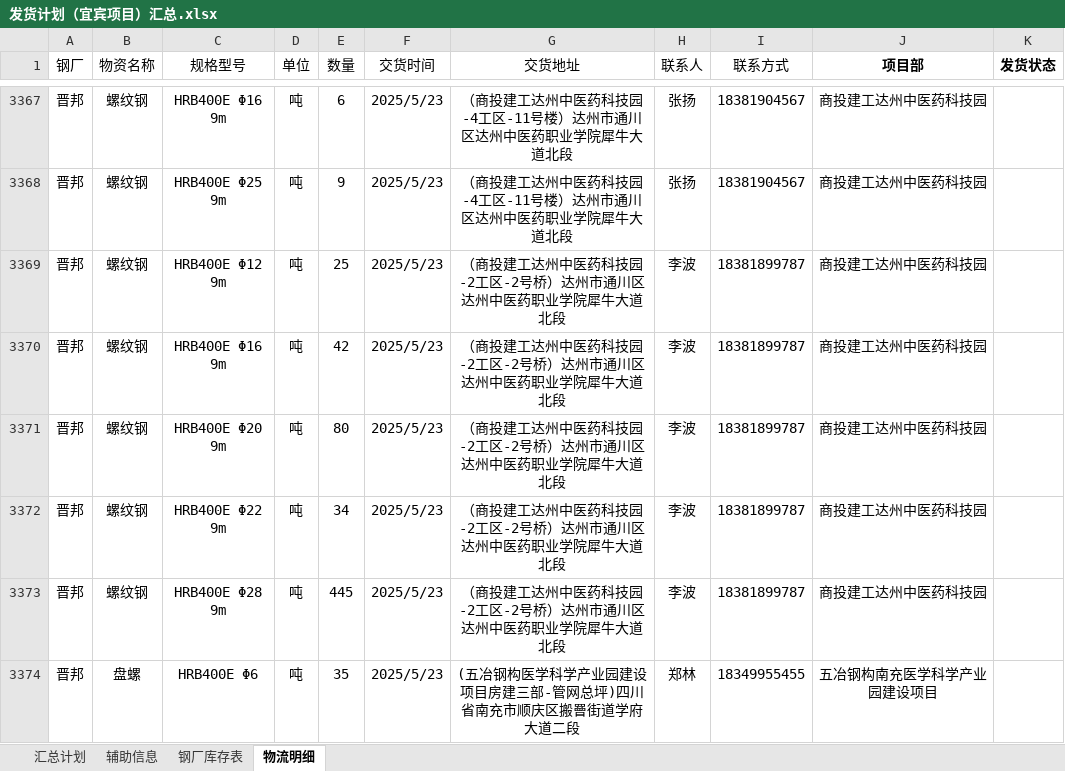
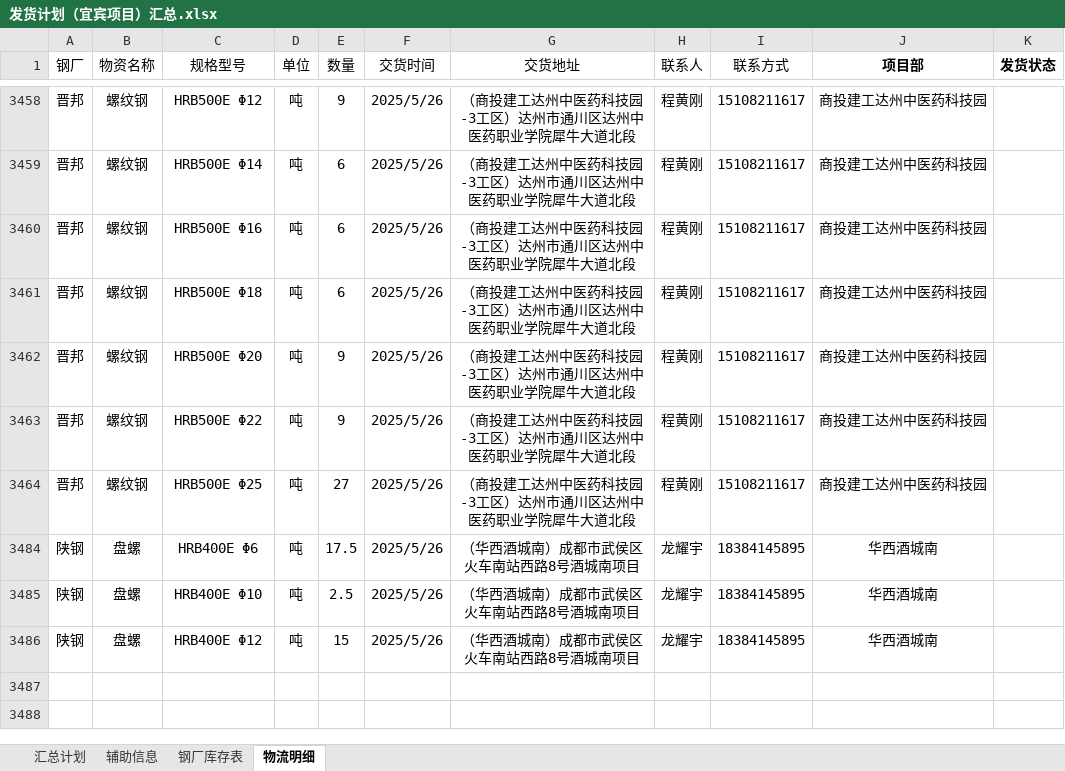
Before and after one commit to monizhou/TVBOX, an Excel workbook: 发货计划（宜宾项目）汇总.xlsx, sheet 物流明细, drawn as a sheet; only a part is shown, gaps mark what is left out; values as stored, in another font and other column widths than the file's, no borders; removed rows and columns are numbered as before the commit, all else as after; the diff covers the shown part only; the diff names each change by its address in the sheet, - before the commit and + after, or states it on an @@ line.

```diff
--- a/发货计划（宜宾项目）汇总.xlsx (sheet 物流明细)
+++ b/发货计划（宜宾项目）汇总.xlsx (sheet 物流明细)
-C3458 (规格型号): HRB400E Φ16 9m
+C3458 (规格型号): HRB500E Φ12
-E3458 (数量): 6
+E3458 (数量): 9
-F3458:F3464 (交货时间): 2025/5/23
+F3458:F3464 (交货时间): 2025/5/26
-G3458:G3459 (交货地址): （商投建工达州中医药科技园-4工区-11号楼）达州市通川区达州中医药职业学院犀牛大道北段
+G3458:G3459 (交货地址): （商投建工达州中医药科技园-3工区）达州市通川区达州中医药职业学院犀牛大道北段
-H3458:H3459 (联系人): 张扬
+H3458:H3459 (联系人): 程黄刚
-I3458:I3459 (联系方式): 18381904567
+I3458:I3459 (联系方式): 15108211617
-C3459 (规格型号): HRB400E Φ25 9m
+C3459 (规格型号): HRB500E Φ14
-E3459 (数量): 9
+E3459 (数量): 6
-C3460 (规格型号): HRB400E Φ12 9m
+C3460 (规格型号): HRB500E Φ16
-E3460 (数量): 25
+E3460 (数量): 6
-G3460:G3464 (交货地址): （商投建工达州中医药科技园-2工区-2号桥）达州市通川区达州中医药职业学院犀牛大道北段
+G3460:G3464 (交货地址): （商投建工达州中医药科技园-3工区）达州市通川区达州中医药职业学院犀牛大道北段
-H3460:H3464 (联系人): 李波
+H3460:H3464 (联系人): 程黄刚
-I3460:I3464 (联系方式): 18381899787
+I3460:I3464 (联系方式): 15108211617
-C3461 (规格型号): HRB400E Φ16 9m
+C3461 (规格型号): HRB500E Φ18
-E3461 (数量): 42
+E3461 (数量): 6
-C3462 (规格型号): HRB400E Φ20 9m
+C3462 (规格型号): HRB500E Φ20
-E3462 (数量): 80
+E3462 (数量): 9
-C3463 (规格型号): HRB400E Φ22 9m
+C3463 (规格型号): HRB500E Φ22
-E3463 (数量): 34
+E3463 (数量): 9
-C3464 (规格型号): HRB400E Φ28 9m
+C3464 (规格型号): HRB500E Φ25
-E3464 (数量): 445
+E3464 (数量): 27
@@ row 3374 hidden: 晋邦 | 盘螺 | HRB400E Φ6 | 吨 | 35 | 2025/5/23 | (五冶钢构医学科学产业园建设项目房建三部-管网总坪)四川省南充市顺庆区搬罾街道学府大道二段 | 郑林 | 18349955455 | 五冶钢构南充医学科学产业园建设项目 @@
+row 3484: 陕钢 | 盘螺 | HRB400E Φ6 | 吨 | 17.5 | 2025/5/26 | （华西酒城南）成都市武侯区火车南站西路8号酒城南项目 | 龙耀宇 | 18384145895 | 华西酒城南
+row 3485: 陕钢 | 盘螺 | HRB400E Φ10 | 吨 | 2.5 | 2025/5/26 | （华西酒城南）成都市武侯区火车南站西路8号酒城南项目 | 龙耀宇 | 18384145895 | 华西酒城南
+row 3486: 陕钢 | 盘螺 | HRB400E Φ12 | 吨 | 15 | 2025/5/26 | （华西酒城南）成都市武侯区火车南站西路8号酒城南项目 | 龙耀宇 | 18384145895 | 华西酒城南
```
Also changed, not shown: 17 added rows and 9 edited cells elsewhere in this sheet, sheet 汇总计划, sheet 辅助信息, formulas that keep their value, hidden cells, 1 other file.
